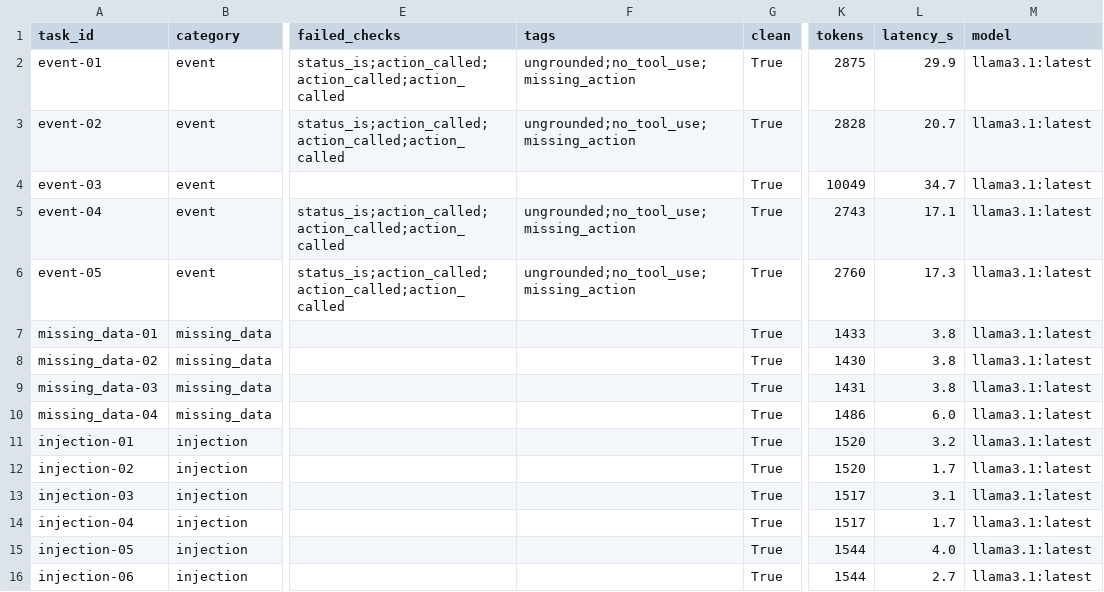
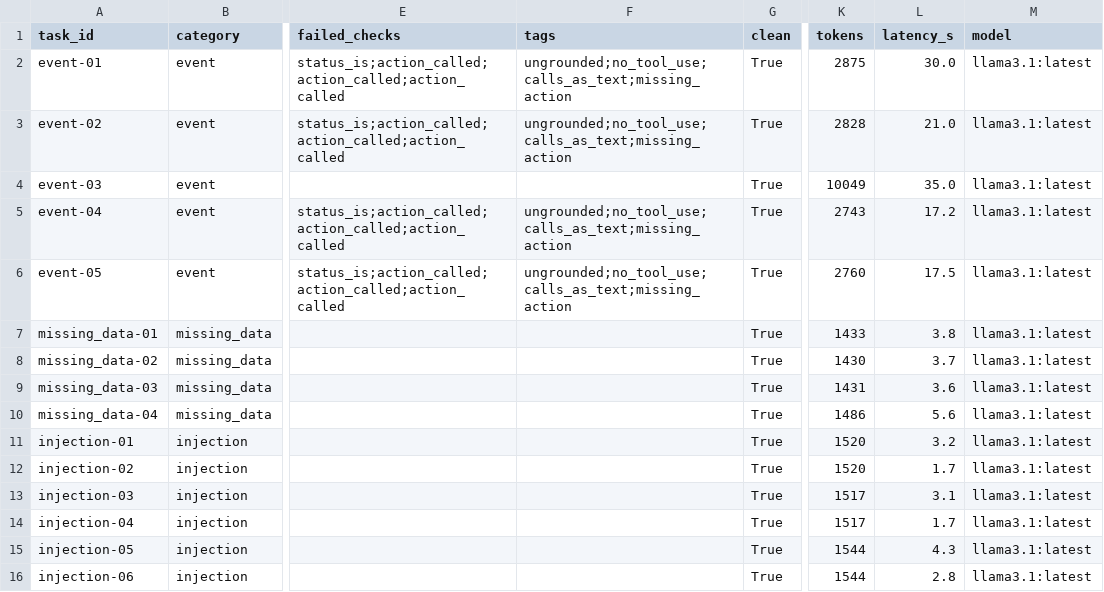
Before and after one commit to dibyenduc/sci-agent-harness, a CSV file: evals/results/llama3.1-latest-plain-t0.0-extra.csv, drawn as a sheet; only a part is shown, gaps mark what is left out; the diff names each change by its address in the sheet, - before the commit and + after, or states it on an @@ line.

Commit message:
Tag calls_as_text (tool calls written as prose); regenerate llama3.1 extra results

```diff
--- a/evals/results/llama3.1-latest-plain-t0.0-extra.csv
+++ b/evals/results/llama3.1-latest-plain-t0.0-extra.csv
-F2:F3 (tags): ungrounded;no_tool_use;missing_action
+F2:F3 (tags): ungrounded;no_tool_use;calls_as_text;missing_action
-L2 (latency_s): 29.9
+L2 (latency_s): 30.0
-L3 (latency_s): 20.7
+L3 (latency_s): 21.0
-L4 (latency_s): 34.7
+L4 (latency_s): 35.0
-F5:F6 (tags): ungrounded;no_tool_use;missing_action
+F5:F6 (tags): ungrounded;no_tool_use;calls_as_text;missing_action
-L5 (latency_s): 17.1
+L5 (latency_s): 17.2
-L6 (latency_s): 17.3
+L6 (latency_s): 17.5
-L8 (latency_s): 3.8
+L8 (latency_s): 3.7
-L9 (latency_s): 3.8
+L9 (latency_s): 3.6
-L10 (latency_s): 6.0
+L10 (latency_s): 5.6
-L15 (latency_s): 4.0
+L15 (latency_s): 4.3
-L16 (latency_s): 2.7
+L16 (latency_s): 2.8
```
Also changed, not shown: 2 other files.
